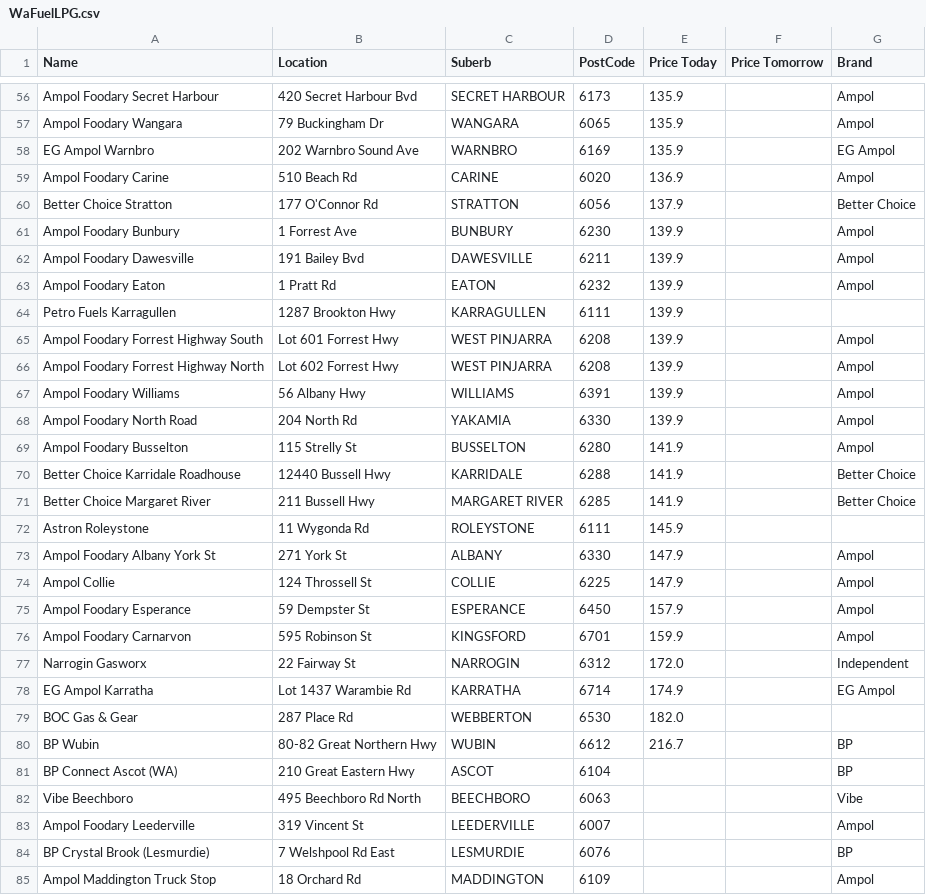
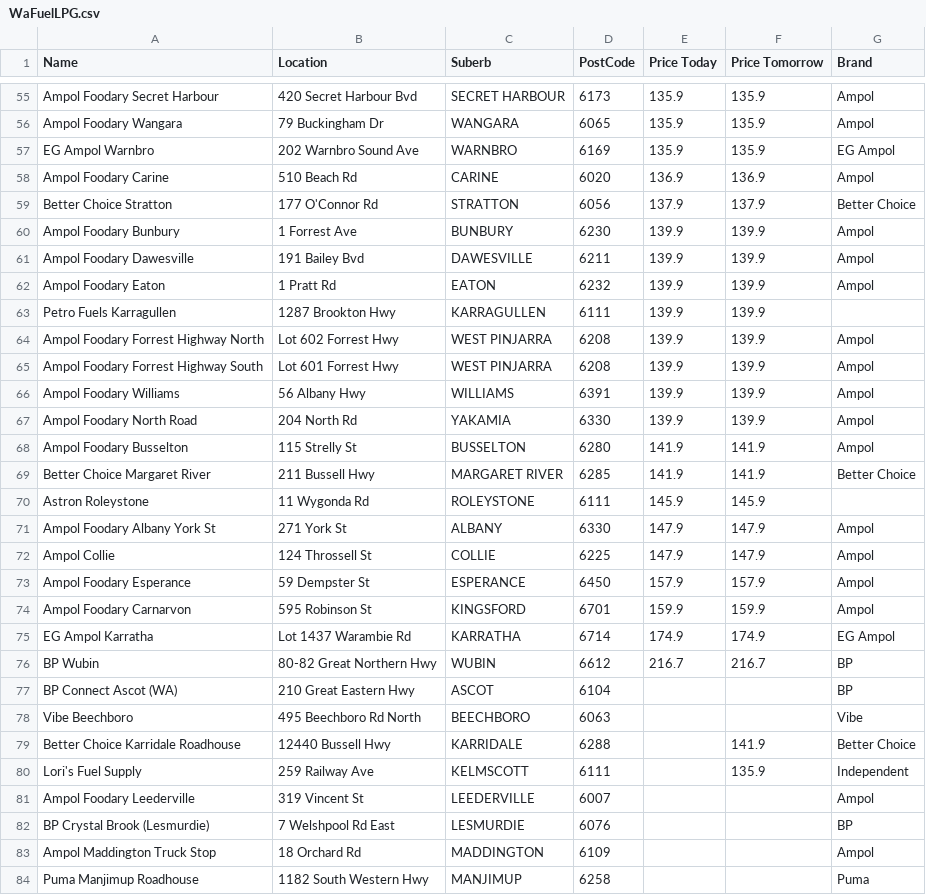
Before and after one commit to Luke3573/WaFuel, a CSV file: WaFuelLPG.csv, drawn as a sheet; only a part is shown, gaps mark what is left out; the shorter side is filled out with more unchanged rows; removed rows and columns are numbered as before the commit, all else as after; the diff covers the shown part only; the diff names each change by its address in the sheet, - before the commit and + after, or states it on an @@ line.

```diff
--- a/WaFuelLPG.csv
+++ b/WaFuelLPG.csv
-F55:F57 (Price Tomorrow): (empty)
+F55:F57 (Price Tomorrow): 135.9
-F58 (Price Tomorrow): (empty)
+F58 (Price Tomorrow): 136.9
-F59 (Price Tomorrow): (empty)
+F59 (Price Tomorrow): 137.9
-F60:F63 (Price Tomorrow): (empty)
+F60:F63 (Price Tomorrow): 139.9
-row 65: Ampol Foodary Forrest Highway South | Lot 601 Forrest Hwy | WEST PINJARRA | 6208 | 139.9 |  | Ampol
-F64 (Price Tomorrow): (empty)
+F64 (Price Tomorrow): 139.9
+row 65: Ampol Foodary Forrest Highway South | Lot 601 Forrest Hwy | WEST PINJARRA | 6208 | 139.9 | 139.9 | Ampol
-F66:F67 (Price Tomorrow): (empty)
+F66:F67 (Price Tomorrow): 139.9
-F68 (Price Tomorrow): (empty)
+F68 (Price Tomorrow): 141.9
-row 70: Better Choice Karridale Roadhouse | 12440 Bussell Hwy | KARRIDALE | 6288 | 141.9 |  | Better Choice
-F69 (Price Tomorrow): (empty)
+F69 (Price Tomorrow): 141.9
-F70 (Price Tomorrow): (empty)
+F70 (Price Tomorrow): 145.9
-F71:F72 (Price Tomorrow): (empty)
+F71:F72 (Price Tomorrow): 147.9
-F73 (Price Tomorrow): (empty)
+F73 (Price Tomorrow): 157.9
-F74 (Price Tomorrow): (empty)
+F74 (Price Tomorrow): 159.9
-row 77: Narrogin Gasworx | 22 Fairway St | NARROGIN | 6312 | 172.0 |  | Independent
-F75 (Price Tomorrow): (empty)
+F75 (Price Tomorrow): 174.9
-row 79: BOC Gas & Gear | 287 Place Rd | WEBBERTON | 6530 | 182.0
-F76 (Price Tomorrow): (empty)
+F76 (Price Tomorrow): 216.7
+row 79: Better Choice Karridale Roadhouse | 12440 Bussell Hwy | KARRIDALE | 6288 |  | 141.9 | Better Choice
+row 80: Lori's Fuel Supply | 259 Railway Ave | KELMSCOTT | 6111 |  | 135.9 | Independent
```
Also changed, not shown: 2 added rows, 1 removed row and 53 edited cells elsewhere in this file, WaFuel95.csv, WaFuel98.csv, 2 other files.
